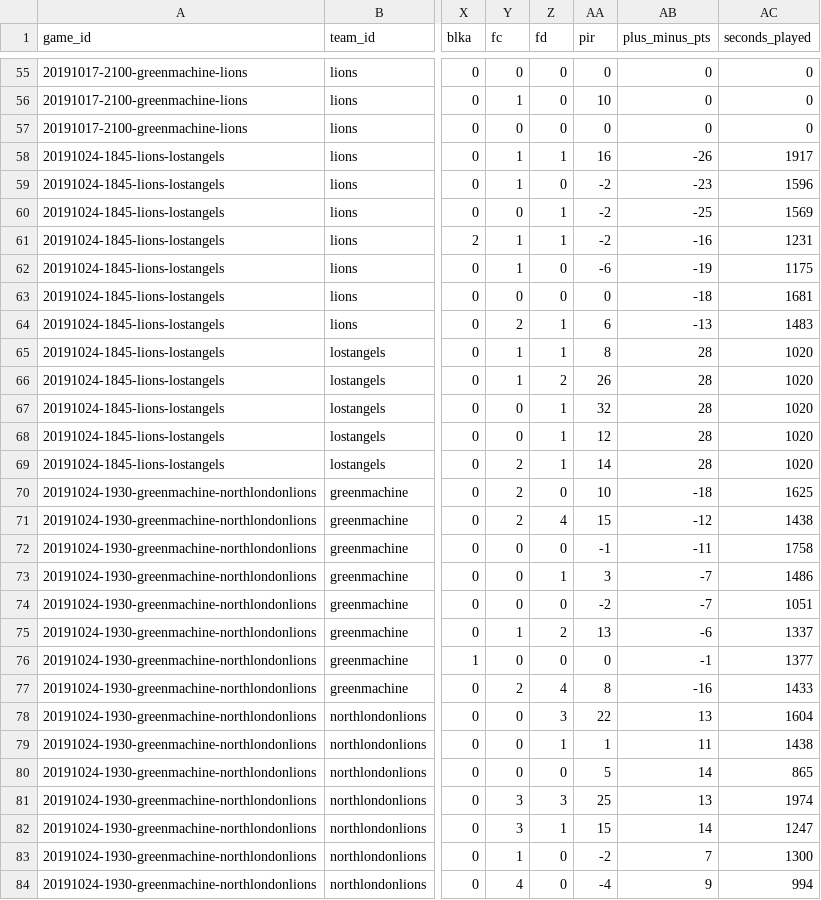
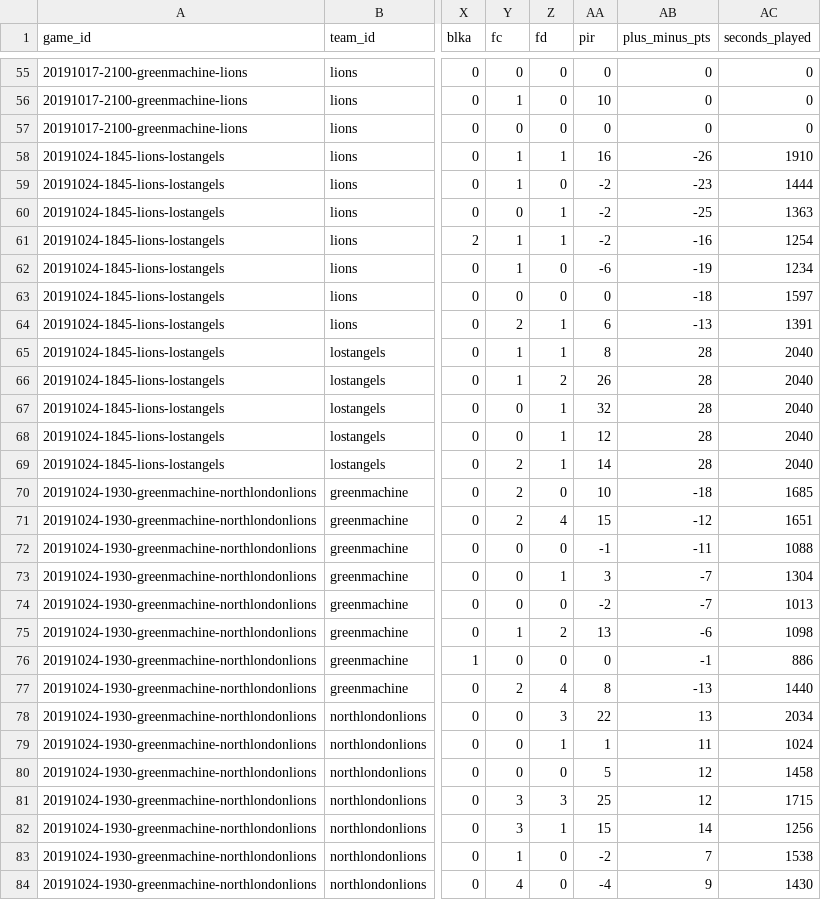
Before and after one commit to zilupe/thegame.report-data, a CSV file: raw_data/season25/player_logs.csv, drawn as a sheet; only a part is shown, gaps mark what is left out; the diff covers the shown part only; the diff names each change by its address in the sheet, - before the commit and + after, or states it on an @@ line.

```diff
--- a/raw_data/season25/player_logs.csv
+++ b/raw_data/season25/player_logs.csv
-AC58 (seconds_played): 1917
+AC58 (seconds_played): 1910
-AC59 (seconds_played): 1596
+AC59 (seconds_played): 1444
-AC60 (seconds_played): 1569
+AC60 (seconds_played): 1363
-AC61 (seconds_played): 1231
+AC61 (seconds_played): 1254
-AC62 (seconds_played): 1175
+AC62 (seconds_played): 1234
-AC63 (seconds_played): 1681
+AC63 (seconds_played): 1597
-AC64 (seconds_played): 1483
+AC64 (seconds_played): 1391
-AC65:AC69 (seconds_played): 1020
+AC65:AC69 (seconds_played): 2040
-AC70 (seconds_played): 1625
+AC70 (seconds_played): 1685
-AC71 (seconds_played): 1438
+AC71 (seconds_played): 1651
-AC72 (seconds_played): 1758
+AC72 (seconds_played): 1088
-AC73 (seconds_played): 1486
+AC73 (seconds_played): 1304
-AC74 (seconds_played): 1051
+AC74 (seconds_played): 1013
-AC75 (seconds_played): 1337
+AC75 (seconds_played): 1098
-AC76 (seconds_played): 1377
+AC76 (seconds_played): 886
-AB77 (plus_minus_pts): -16
+AB77 (plus_minus_pts): -13
-AC77 (seconds_played): 1433
+AC77 (seconds_played): 1440
-AC78 (seconds_played): 1604
+AC78 (seconds_played): 2034
-AC79 (seconds_played): 1438
+AC79 (seconds_played): 1024
-AB80 (plus_minus_pts): 14
+AB80 (plus_minus_pts): 12
-AC80 (seconds_played): 865
+AC80 (seconds_played): 1458
-AB81 (plus_minus_pts): 13
+AB81 (plus_minus_pts): 12
-AC81 (seconds_played): 1974
+AC81 (seconds_played): 1715
-AC82 (seconds_played): 1247
+AC82 (seconds_played): 1256
-AC83 (seconds_played): 1300
+AC83 (seconds_played): 1538
-AC84 (seconds_played): 994
+AC84 (seconds_played): 1430
```
Also changed, not shown: 15 edited cells elsewhere in this file, raw_data/season25/box_scores/20191024-1845-lions-lostangels.csv, raw_data/season25/box_scores/20191024-1930-greenmachine-northlondonlions.csv, 1 other file.
